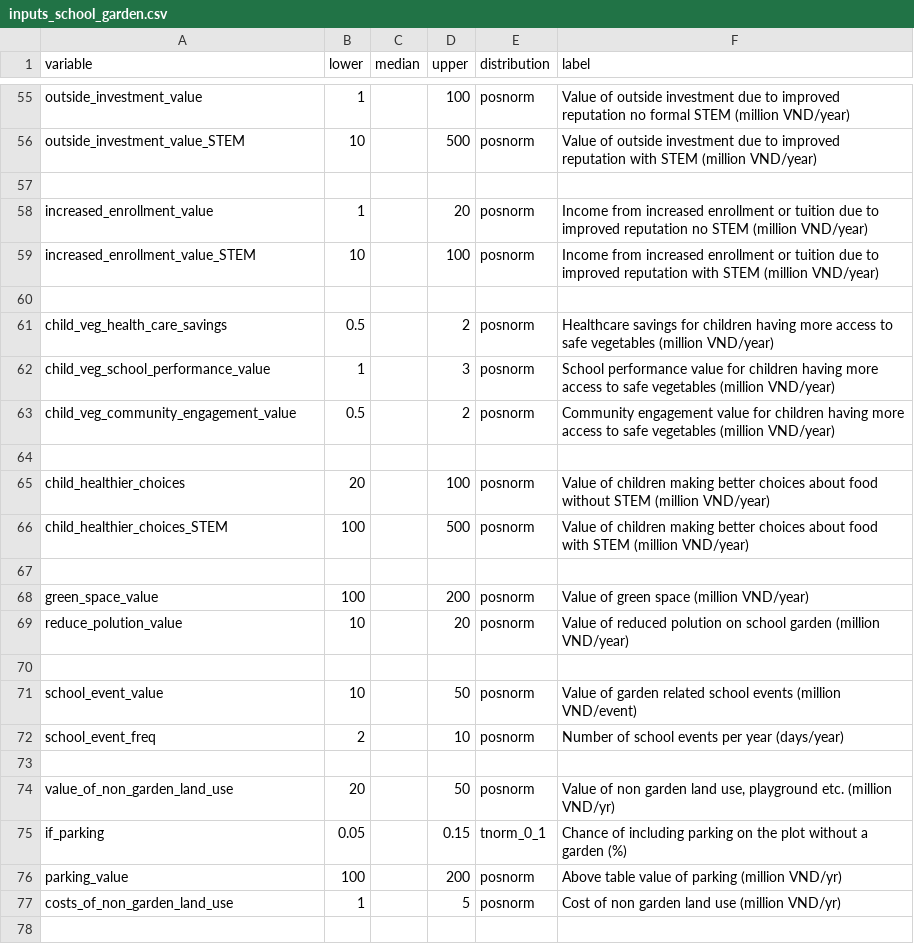
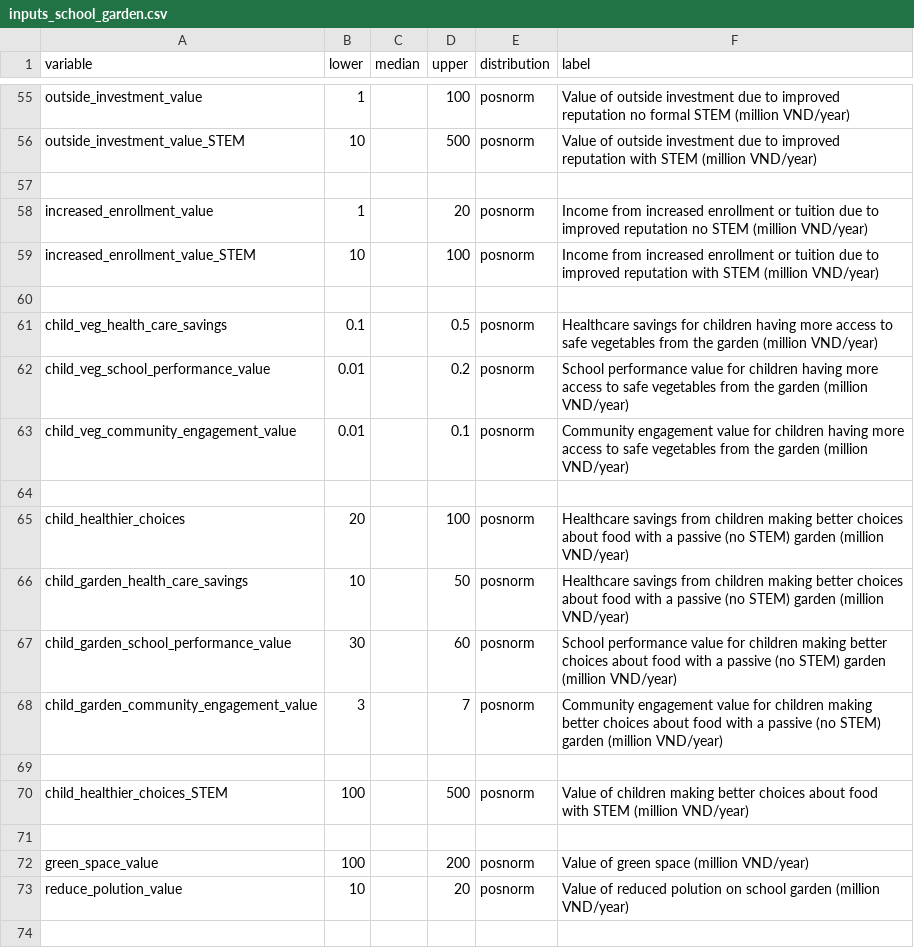
Before and after one commit to CWWhitney/nifam_codas_school_garden, a CSV file: inputs_school_garden.csv, drawn as a sheet; only a part is shown, gaps mark what is left out; the shorter side is filled out with more unchanged rows.

Commit message:
edit and move child_healthier_choices = Healthcare savings from children making better choices about food with a passive (no STEM) garden (million VND/year)

```diff
--- a/inputs_school_garden.csv
+++ b/inputs_school_garden.csv
@@ -60,7 +60,11 @@ increased_enrollment_value_STEM,10,,100,posnorm,Income from increased enrollment
 ,,,,,
-child_veg_health_care_savings,0.5,,2,posnorm,Healthcare savings for children having more access to safe vegetables (million VND/year)
-child_veg_school_performance_value,1,,3,posnorm,School performance value for children having more access to safe vegetables (million VND/year)
-child_veg_community_engagement_value,0.5,,2,posnorm,Community engagement value for children having more access to safe vegetables (million VND/year)
+child_veg_health_care_savings,0.1,,0.5,posnorm,Healthcare savings for children having more access to safe vegetables from the garden (million VND/year)
+child_veg_school_performance_value,0.01,,0.2,posnorm,School performance value for children having more access to safe vegetables from the garden (million VND/year)
+child_veg_community_engagement_value,0.01,,0.1,posnorm,Community engagement value for children having more access to safe vegetables from the garden (million VND/year)
 ,,,,,
-child_healthier_choices,20,,100,posnorm,Value of children making better choices about food without STEM (million VND/year)
+child_healthier_choices,20,,100,posnorm,Healthcare savings from children making better choices about food with a passive (no STEM) garden (million VND/year)
+child_garden_health_care_savings,10,,50,posnorm,Healthcare savings from children making better choices about food with a passive (no STEM) garden (million VND/year)
+child_garden_school_performance_value,30,,60,posnorm,School performance value for children making better choices about food with a passive (no STEM) garden (million VND/year)
+child_garden_community_engagement_value,3,,7,posnorm,Community engagement value for children making better choices about food with a passive (no STEM) garden (million VND/year)
+,,,,,
 child_healthier_choices_STEM,100,,500,posnorm,Value of children making better choices about food with STEM (million VND/year)
```
